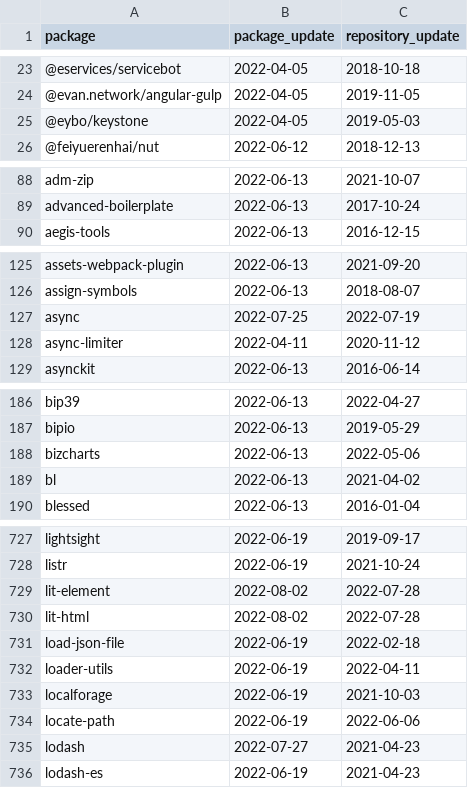
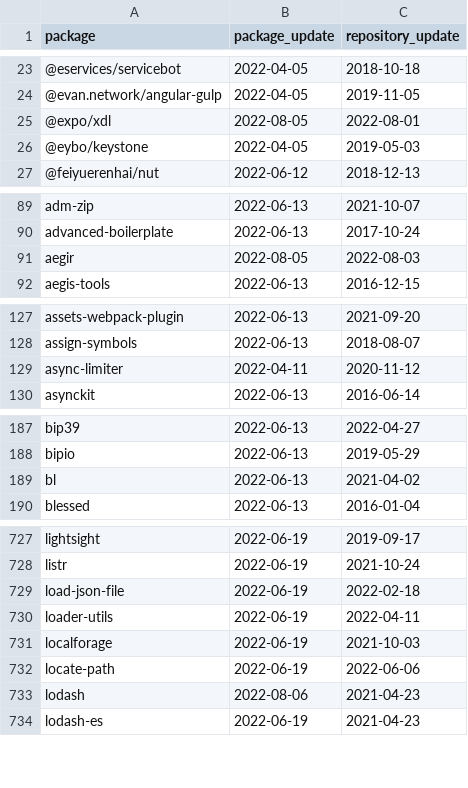
Before and after one commit to trickest/packages, a CSV file: npm/suspicious_updates.csv, drawn as a sheet; only a part is shown, gaps mark what is left out; the diff covers the shown part only.

```diff
--- a/npm/suspicious_updates.csv
+++ b/npm/suspicious_updates.csv
@@ -24,2 +24,3 @@ package,package_update,repository_update
 @evan.network/angular-gulp,2022-04-05,2019-11-05
+@expo/xdl,2022-08-05,2022-08-01
 @eybo/keystone,2022-04-05,2019-05-03
@@ -89,2 +90,3 @@ adm-zip,2022-06-13,2021-10-07
 advanced-boilerplate,2022-06-13,2017-10-24
+aegir,2022-08-05,2022-08-03
 aegis-tools,2022-06-13,2016-12-15
@@ -126,3 +128,2 @@ assets-webpack-plugin,2022-06-13,2021-09-20
 assign-symbols,2022-06-13,2018-08-07
-async,2022-07-25,2022-07-19
 async-limiter,2022-04-11,2020-11-12
@@ -187,3 +188,2 @@ bip39,2022-06-13,2022-04-27
 bipio,2022-06-13,2019-05-29
-bizcharts,2022-06-13,2022-05-06
 bl,2022-06-13,2021-04-02
@@ -728,4 +728,2 @@ lightsight,2022-06-19,2019-09-17
 listr,2022-06-19,2021-10-24
-lit-element,2022-08-02,2022-07-28
-lit-html,2022-08-02,2022-07-28
 load-json-file,2022-06-19,2022-02-18
@@ -734,3 +732,3 @@ localforage,2022-06-19,2021-10-03
 locate-path,2022-06-19,2022-06-06
-lodash,2022-07-27,2021-04-23
+lodash,2022-08-06,2021-04-23
 lodash-es,2022-06-19,2021-04-23
```
Also changed, not shown: 2 added rows, 7 removed rows and 6 edited cells elsewhere in this file, 1 other file.
